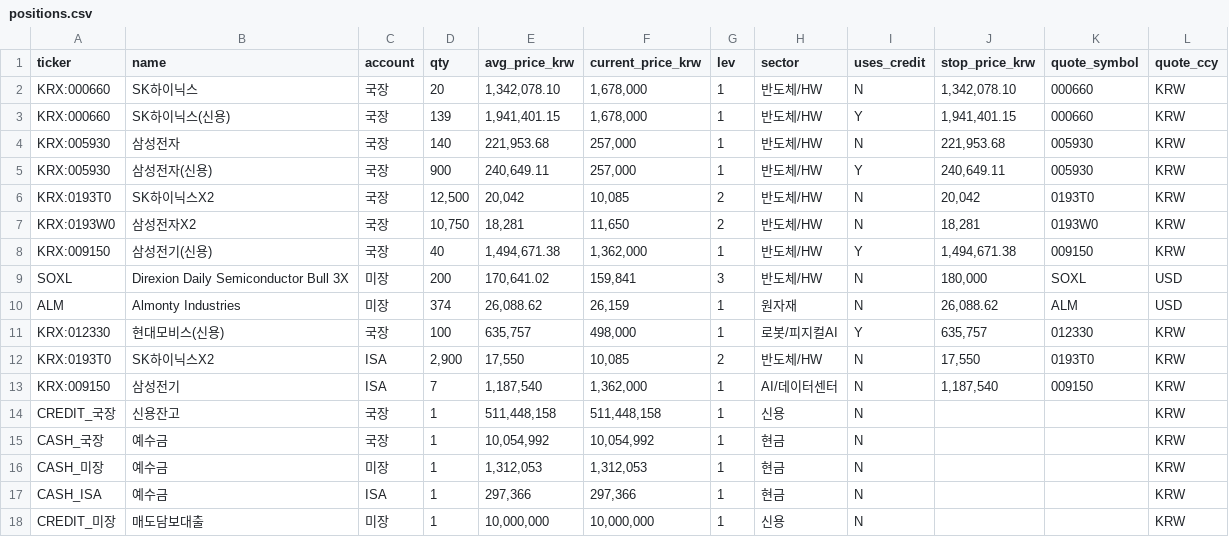
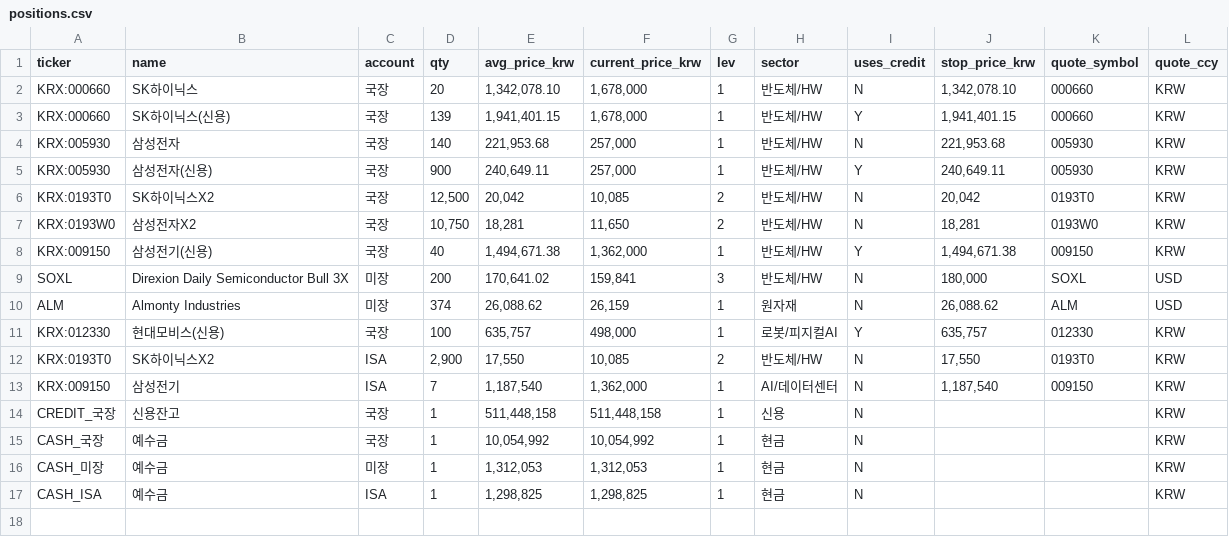
Before and after one commit to andynet2014-sudo/Github-Repository-1, a CSV file: mtm-dashboard/data/positions.csv, drawn as a sheet.

```diff
--- a/mtm-dashboard/data/positions.csv
+++ b/mtm-dashboard/data/positions.csv
@@ -16,3 +16,2 @@ CASH_국장,예수금,국장,1,"10,054,992","10,054,992",1,현금,N,,,KRW
 CASH_미장,예수금,미장,1,"1,312,053","1,312,053",1,현금,N,,,KRW
-CASH_ISA,예수금,ISA,1,"297,366","297,366",1,현금,N,,,KRW
-CREDIT_미장,매도담보대출,미장,1,"10,000,000","10,000,000",1,신용,N,,,KRW
+CASH_ISA,예수금,ISA,1,"1,298,825","1,298,825",1,현금,N,,,KRW
```
Also changed, not shown: mtm-dashboard/data/daily.csv, mtm-dashboard/data/positions_history.csv, 3 other files.
